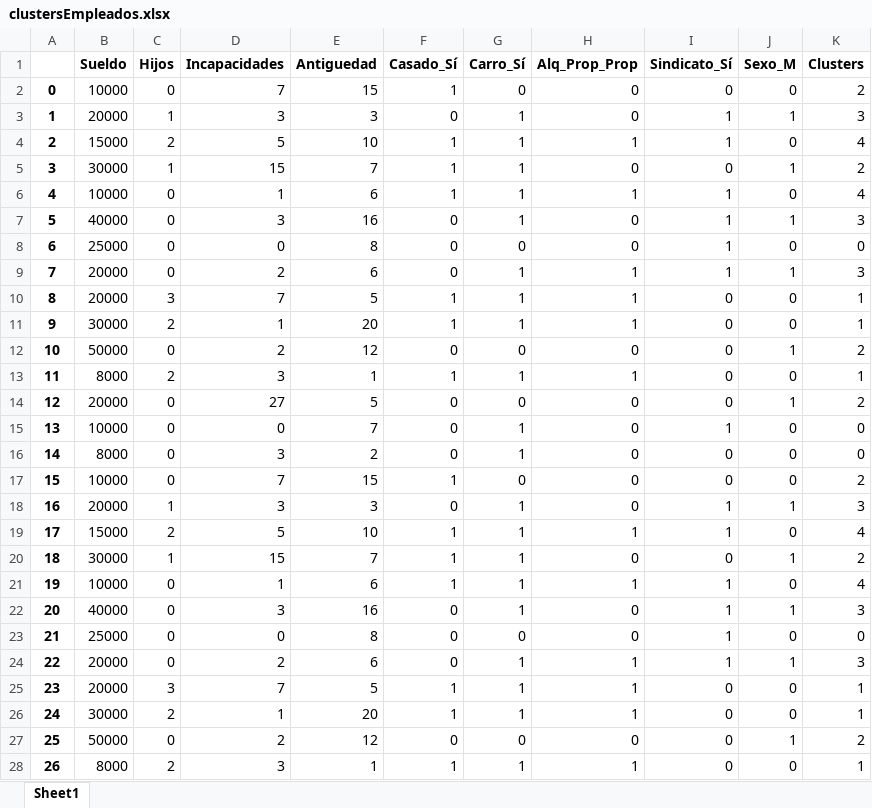
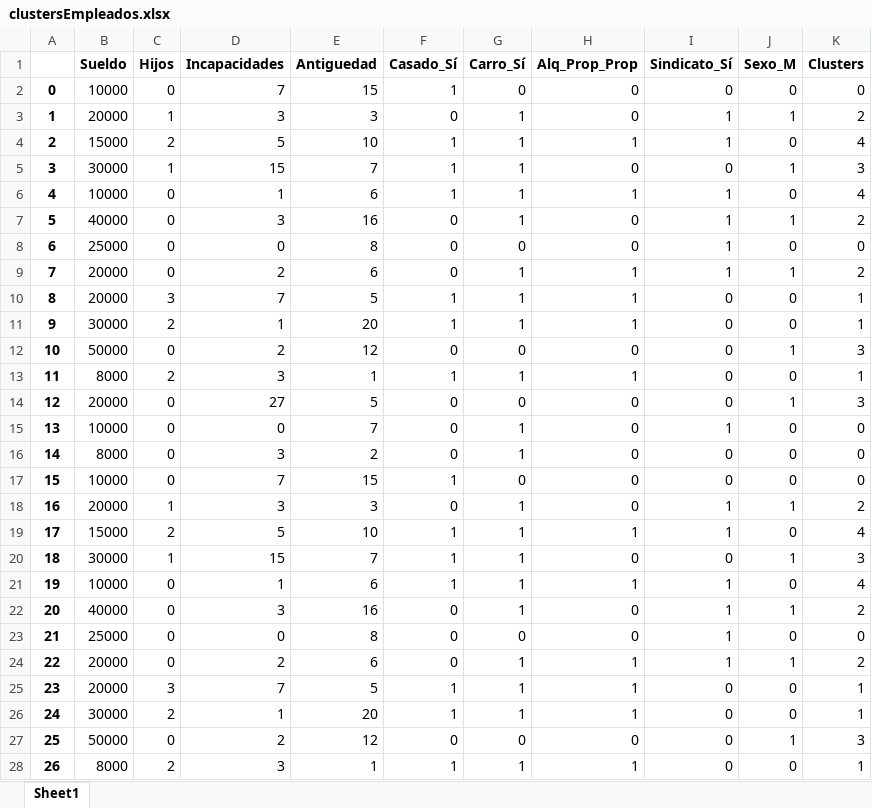
Before and after one commit to sebasmazo/Calamita, an Excel workbook: clustersEmpleados.xlsx, sheet Sheet1, drawn as a sheet; only a part is shown; values as stored, in another font and other column widths than the file's, no borders; the diff covers the shown part only; the diff names each change by its address in the sheet, - before the commit and + after, or states it on an @@ line.

```diff
--- a/clustersEmpleados.xlsx (sheet Sheet1)
+++ b/clustersEmpleados.xlsx (sheet Sheet1)
-K2 (Clusters): 2
+K2 (Clusters): 0
-K3 (Clusters): 3
+K3 (Clusters): 2
-K5 (Clusters): 2
+K5 (Clusters): 3
-K7 (Clusters): 3
+K7 (Clusters): 2
-K9 (Clusters): 3
+K9 (Clusters): 2
-K12 (Clusters): 2
+K12 (Clusters): 3
-K14 (Clusters): 2
+K14 (Clusters): 3
-K17 (Clusters): 2
+K17 (Clusters): 0
-K18 (Clusters): 3
+K18 (Clusters): 2
-K20 (Clusters): 2
+K20 (Clusters): 3
-K22 (Clusters): 3
+K22 (Clusters): 2
-K24 (Clusters): 3
+K24 (Clusters): 2
-K27 (Clusters): 2
+K27 (Clusters): 3
```
Also changed, not shown: 113 edited cells elsewhere in this sheet, 1 other file.
